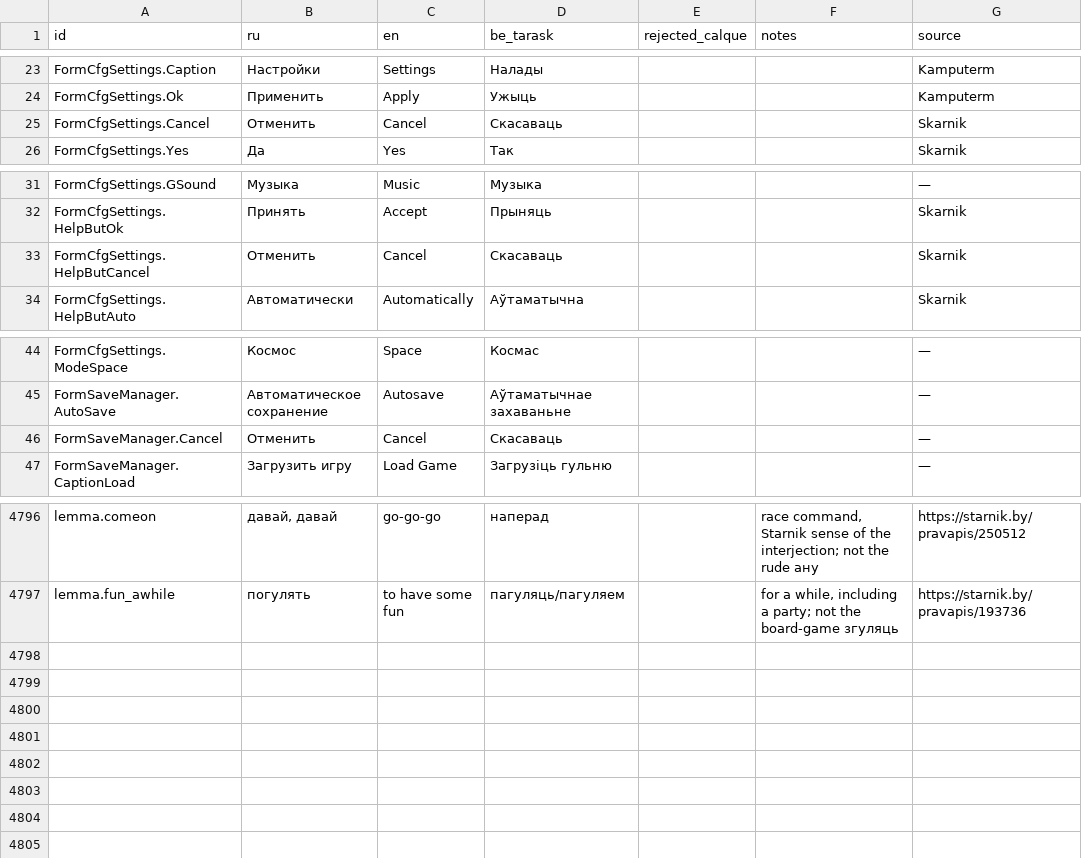
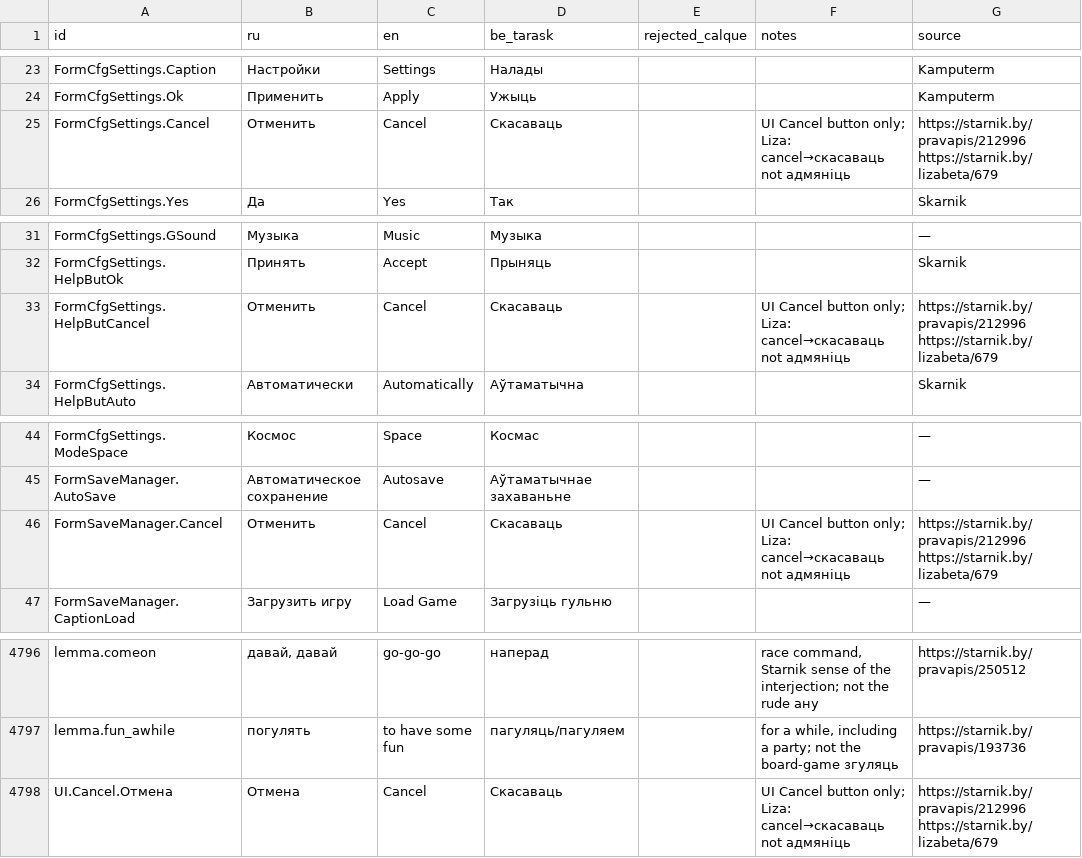
Before and after one commit to siarhei-zavadski/space-rangers-be-translation, a TSV file: TERMBASE.tsv, drawn as a sheet; only a part is shown, gaps mark what is left out.

```diff
--- a/TERMBASE.tsv
+++ b/TERMBASE.tsv
@@ -24,3 +24,3 @@ FormCfgSettings.Caption	Настройки	Settings	Налады			Kamputerm
 FormCfgSettings.Ok	Применить	Apply	Ужыць			Kamputerm
-FormCfgSettings.Cancel	Отменить	Cancel	Скасаваць			Skarnik
+FormCfgSettings.Cancel	Отменить	Cancel	Скасаваць		UI Cancel button only; Liza: cancel→скасаваць not адмяніць	https://starnik.by/pravapis/212996 https://starnik.by/lizabeta/679
 FormCfgSettings.Yes	Да	Yes	Так			Skarnik
@@ -32,3 +32,3 @@ FormCfgSettings.GSound	Музыка	Music	Музыка			—
 FormCfgSettings.HelpButOk	Принять	Accept	Прыняць			Skarnik
-FormCfgSettings.HelpButCancel	Отменить	Cancel	Скасаваць			Skarnik
+FormCfgSettings.HelpButCancel	Отменить	Cancel	Скасаваць		UI Cancel button only; Liza: cancel→скасаваць not адмяніць	https://starnik.by/pravapis/212996 https://starnik.by/lizabeta/679
 FormCfgSettings.HelpButAuto	Автоматически	Automatically	Аўтаматычна			Skarnik
@@ -45,3 +45,3 @@ FormCfgSettings.ModeSpace	Космос	Space	Космас			—
 FormSaveManager.AutoSave	Автоматическое сохранение	Autosave	Аўтаматычнае захаваньне			—
-FormSaveManager.Cancel	Отменить	Cancel	Скасаваць			—
+FormSaveManager.Cancel	Отменить	Cancel	Скасаваць		UI Cancel button only; Liza: cancel→скасаваць not адмяніць	https://starnik.by/pravapis/212996 https://starnik.by/lizabeta/679
 FormSaveManager.CaptionLoad	Загрузить игру	Load Game	Загрузіць гульню			—
@@ -4797 +4797,2 @@ lemma.comeon	давай, давай	go-go-go	наперад		race command, Starn
 lemma.fun_awhile	погулять	to have some fun	пагуляць/пагуляем		for a while, including a party; not the board-game згуляць	https://starnik.by/pravapis/193736
+UI.Cancel.Отмена	Отмена	Cancel	Скасаваць		UI Cancel button only; Liza: cancel→скасаваць not адмяніць	https://starnik.by/pravapis/212996 https://starnik.by/lizabeta/679
```
Also changed, not shown: 1 other file.
